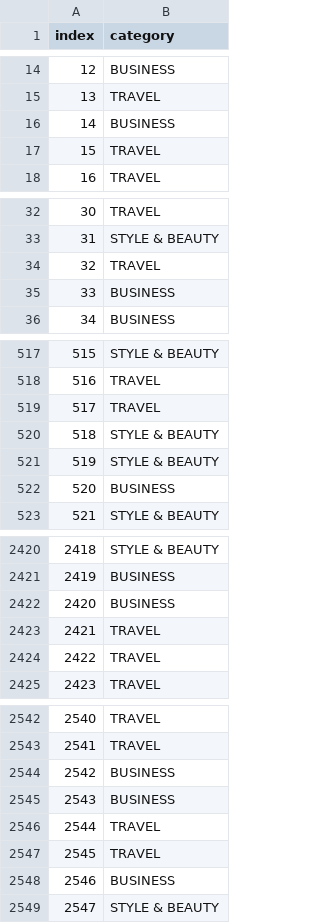
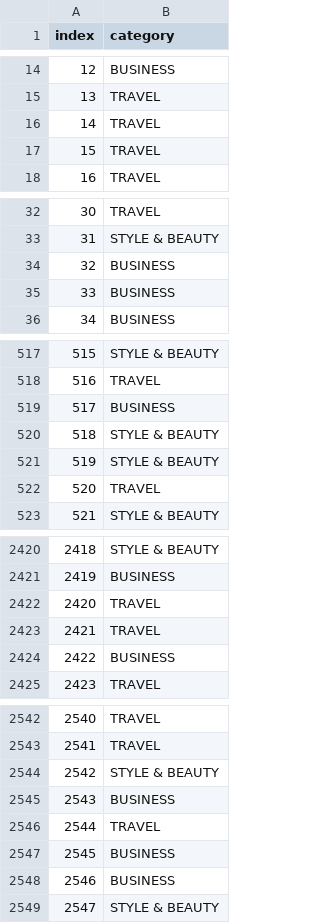
Before and after one commit to tahaShm/ai-nlp-bayesian-networks, a CSV file: output.csv, drawn as a sheet; only a part is shown, gaps mark what is left out; the diff covers the shown part only.

```diff
--- a/output.csv
+++ b/output.csv
@@ -15,3 +15,3 @@ index,category
 13,TRAVEL
-14,BUSINESS
+14,TRAVEL
 15,TRAVEL
@@ -33,3 +33,3 @@ index,category
 31,STYLE & BEAUTY
-32,TRAVEL
+32,BUSINESS
 33,BUSINESS
@@ -518,6 +518,6 @@ index,category
 516,TRAVEL
-517,TRAVEL
+517,BUSINESS
 518,STYLE & BEAUTY
 519,STYLE & BEAUTY
-520,BUSINESS
+520,TRAVEL
 521,STYLE & BEAUTY
@@ -2421,5 +2421,5 @@ index,category
 2419,BUSINESS
-2420,BUSINESS
+2420,TRAVEL
 2421,TRAVEL
-2422,TRAVEL
+2422,BUSINESS
 2423,TRAVEL
@@ -2543,6 +2543,6 @@ index,category
 2541,TRAVEL
-2542,BUSINESS
+2542,STYLE & BEAUTY
 2543,BUSINESS
 2544,TRAVEL
-2545,TRAVEL
+2545,BUSINESS
 2546,BUSINESS
```
Also changed, not shown: 62 edited cells elsewhere in this file, 2 other files.
